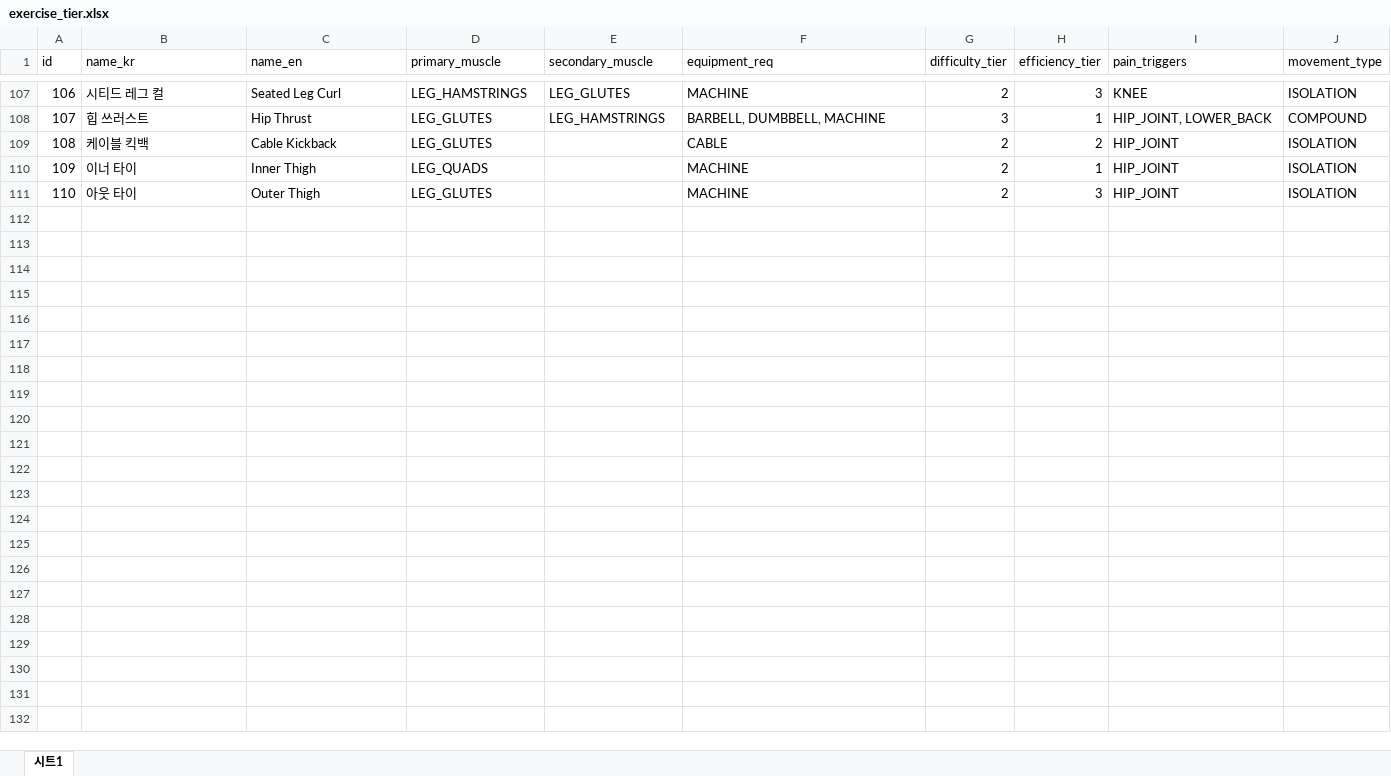
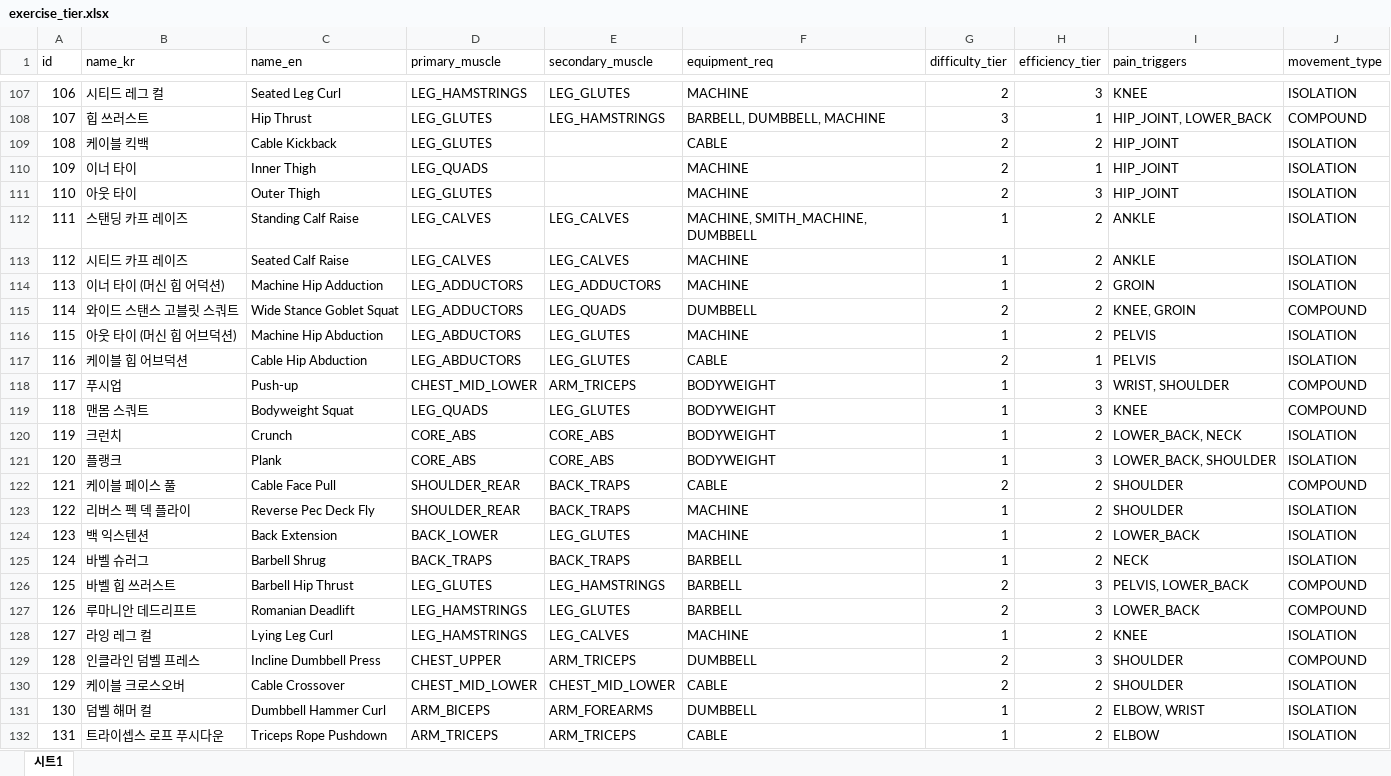
Before and after one commit to fit-core-project/fit-core-ai, an Excel workbook: exercise_tier.xlsx, sheet 시트1, drawn as a sheet; only a part is shown, gaps mark what is left out; values as stored, in another font and other column widths than the file's, no cell formats; charts and pictures and table styles not drawn; the diff names each change by its address in the sheet, - before the commit and + after, or states it on an @@ line.

Commit message:
add lower-body exercises and fix muscle registry aliases

```diff
--- a/exercise_tier.xlsx (sheet 시트1)
+++ b/exercise_tier.xlsx (sheet 시트1)
+row 112: 111 | 스탠딩 카프 레이즈 | Standing Calf Raise | LEG_CALVES | LEG_CALVES | MACHINE, SMITH_MACHINE, DUMBBELL | 1 | 2 | ANKLE | ISOLATION
+row 113: 112 | 시티드 카프 레이즈 | Seated Calf Raise | LEG_CALVES | LEG_CALVES | MACHINE | 1 | 2 | ANKLE | ISOLATION
+row 114: 113 | 이너 타이 (머신 힙 어덕션) | Machine Hip Adduction | LEG_ADDUCTORS | LEG_ADDUCTORS | MACHINE | 1 | 2 | GROIN | ISOLATION
+row 115: 114 | 와이드 스탠스 고블릿 스쿼트 | Wide Stance Goblet Squat | LEG_ADDUCTORS | LEG_QUADS | DUMBBELL | 2 | 2 | KNEE, GROIN | COMPOUND
+row 116: 115 | 아웃 타이 (머신 힙 어브덕션) | Machine Hip Abduction | LEG_ABDUCTORS | LEG_GLUTES | MACHINE | 1 | 2 | PELVIS | ISOLATION
+row 117: 116 | 케이블 힙 어브덕션 | Cable Hip Abduction | LEG_ABDUCTORS | LEG_GLUTES | CABLE | 2 | 1 | PELVIS | ISOLATION
+row 118: 117 | 푸시업 | Push-up | CHEST_MID_LOWER | ARM_TRICEPS | BODYWEIGHT | 1 | 3 | WRIST, SHOULDER | COMPOUND
+row 119: 118 | 맨몸 스쿼트 | Bodyweight Squat | LEG_QUADS | LEG_GLUTES | BODYWEIGHT | 1 | 3 | KNEE | COMPOUND
+row 120: 119 | 크런치 | Crunch | CORE_ABS | CORE_ABS | BODYWEIGHT | 1 | 2 | LOWER_BACK, NECK | ISOLATION
+row 121: 120 | 플랭크 | Plank | CORE_ABS | CORE_ABS | BODYWEIGHT | 1 | 3 | LOWER_BACK, SHOULDER | ISOLATION
+row 122: 121 | 케이블 페이스 풀 | Cable Face Pull | SHOULDER_REAR | BACK_TRAPS | CABLE | 2 | 2 | SHOULDER | COMPOUND
+row 123: 122 | 리버스 펙 덱 플라이 | Reverse Pec Deck Fly | SHOULDER_REAR | BACK_TRAPS | MACHINE | 1 | 2 | SHOULDER | ISOLATION
+row 124: 123 | 백 익스텐션 | Back Extension | BACK_LOWER | LEG_GLUTES | MACHINE | 1 | 2 | LOWER_BACK | ISOLATION
+row 125: 124 | 바벨 슈러그 | Barbell Shrug | BACK_TRAPS | BACK_TRAPS | BARBELL | 1 | 2 | NECK | ISOLATION
+row 126: 125 | 바벨 힙 쓰러스트 | Barbell Hip Thrust | LEG_GLUTES | LEG_HAMSTRINGS | BARBELL | 2 | 3 | PELVIS, LOWER_BACK | COMPOUND
+row 127: 126 | 루마니안 데드리프트 | Romanian Deadlift | LEG_HAMSTRINGS | LEG_GLUTES | BARBELL | 2 | 3 | LOWER_BACK | COMPOUND
+row 128: 127 | 라잉 레그 컬 | Lying Leg Curl | LEG_HAMSTRINGS | LEG_CALVES | MACHINE | 1 | 2 | KNEE | ISOLATION
+row 129: 128 | 인클라인 덤벨 프레스 | Incline Dumbbell Press | CHEST_UPPER | ARM_TRICEPS | DUMBBELL | 2 | 3 | SHOULDER | COMPOUND
+row 130: 129 | 케이블 크로스오버 | Cable Crossover | CHEST_MID_LOWER | CHEST_MID_LOWER | CABLE | 2 | 2 | SHOULDER | ISOLATION
+row 131: 130 | 덤벨 해머 컬 | Dumbbell Hammer Curl | ARM_BICEPS | ARM_FOREARMS | DUMBBELL | 1 | 2 | ELBOW, WRIST | ISOLATION
+row 132: 131 | 트라이셉스 로프 푸시다운 | Triceps Rope Pushdown | ARM_TRICEPS | ARM_TRICEPS | CABLE | 1 | 2 | ELBOW | ISOLATION
```
Also changed, not shown: cell formats, charts or pictures, scripts/exercise_tier.xlsx, 1 other file.
